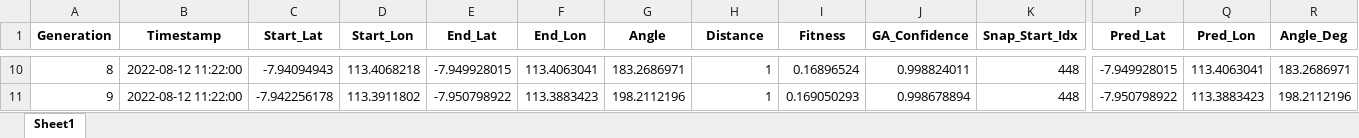
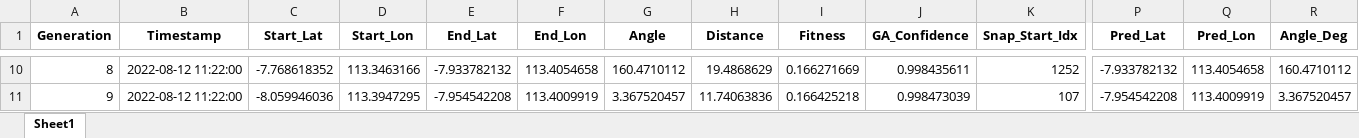
Before and after one commit to Felix-ryn/gempatektonik, an Excel workbook: output/ga_results/ga_prediction_data_for_lstm.xlsx, sheet Sheet1, drawn as a sheet; only a part is shown, gaps mark what is left out; values as stored, in another font and other column widths than the file's, no borders; the diff covers the shown part only; the diff names each change by its address in the sheet, - before the commit and + after, or states it on an @@ line.

```diff
--- a/output/ga_results/ga_prediction_data_for_lstm.xlsx (sheet Sheet1)
+++ b/output/ga_results/ga_prediction_data_for_lstm.xlsx (sheet Sheet1)
-C10 (Start_Lat): -7.94094943
+C10 (Start_Lat): -7.768618352
-D10 (Start_Lon): 113.4068218
+D10 (Start_Lon): 113.3463166
-E10 (End_Lat): -7.949928015
+E10 (End_Lat): -7.933782132
-F10 (End_Lon): 113.4063041
+F10 (End_Lon): 113.4054658
-G10 (Angle): 183.2686971
+G10 (Angle): 160.4710112
-H10 (Distance): 1
+H10 (Distance): 19.4868629
-I10 (Fitness): 0.16896524
+I10 (Fitness): 0.166271669
-J10 (GA_Confidence): 0.998824011
+J10 (GA_Confidence): 0.998435611
-K10 (Snap_Start_Idx): 448
+K10 (Snap_Start_Idx): 1252
-P10 (Pred_Lat): -7.949928015
+P10 (Pred_Lat): -7.933782132
-Q10 (Pred_Lon): 113.4063041
+Q10 (Pred_Lon): 113.4054658
-R10 (Angle_Deg): 183.2686971
+R10 (Angle_Deg): 160.4710112
-C11 (Start_Lat): -7.942256178
+C11 (Start_Lat): -8.059946036
-D11 (Start_Lon): 113.3911802
+D11 (Start_Lon): 113.3947295
-E11 (End_Lat): -7.950798922
+E11 (End_Lat): -7.954542208
-F11 (End_Lon): 113.3883423
+F11 (End_Lon): 113.4009919
-G11 (Angle): 198.2112196
+G11 (Angle): 3.367520457
-H11 (Distance): 1
+H11 (Distance): 11.74063836
-I11 (Fitness): 0.169050293
+I11 (Fitness): 0.166425218
-J11 (GA_Confidence): 0.998678894
+J11 (GA_Confidence): 0.998473039
-K11 (Snap_Start_Idx): 448
+K11 (Snap_Start_Idx): 107
-P11 (Pred_Lat): -7.950798922
+P11 (Pred_Lat): -7.954542208
-Q11 (Pred_Lon): 113.3883423
+Q11 (Pred_Lon): 113.4009919
-R11 (Angle_Deg): 198.2112196
+R11 (Angle_Deg): 3.367520457
```
Also changed, not shown: 1620 edited cells elsewhere in this sheet, output/aco_results/aco_zoning_data_for_lstm.xlsx, output/lstm_results/lstm_data_for_cnn.xlsx, 24 other files.
